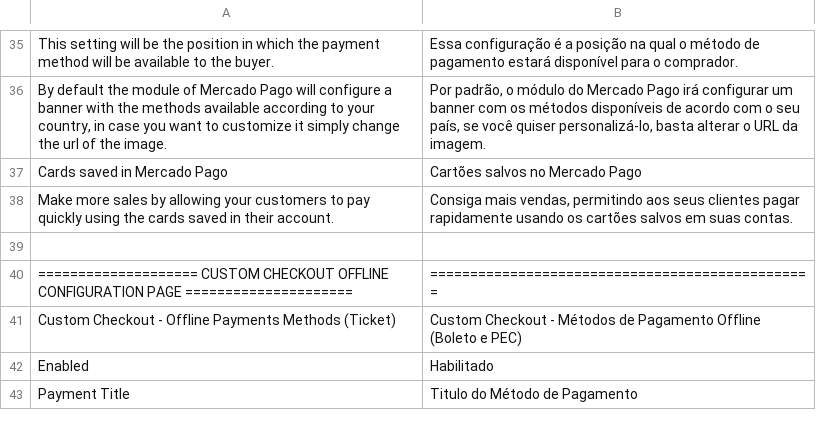
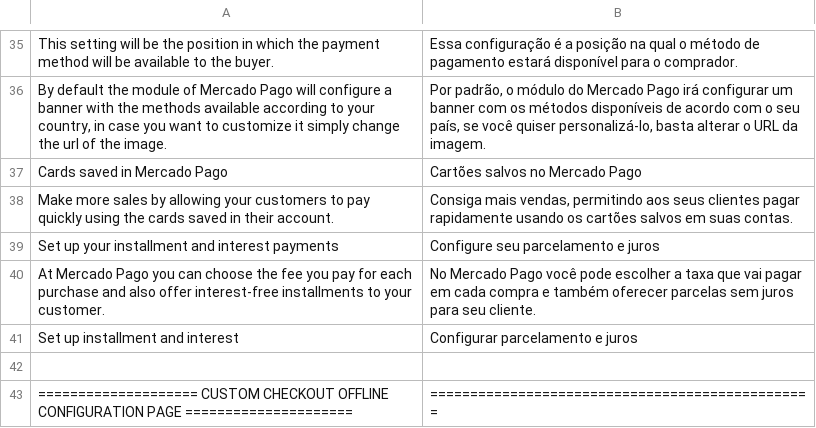
Before and after one commit to mercadopago/cart-magento2, a CSV file: src/MercadoPago/Core/i18n/pt_BR.csv, drawn as a sheet; only a part is shown, gaps mark what is left out; the shorter side is filled out with more unchanged rows.

```diff
--- a/src/MercadoPago/Core/i18n/pt_BR.csv
+++ b/src/MercadoPago/Core/i18n/pt_BR.csv
@@ -38,2 +38,5 @@
 "Make more sales by allowing your customers to pay quickly using the cards saved in their account.","Consiga mais vendas, permitindo aos seus clientes pagar rapidamente usando os cartões salvos em suas contas."
+"Set up your installment and interest payments","Configure seu parcelamento e juros"
+"At Mercado Pago you can choose the fee you pay for each purchase and also offer interest-free installments to your customer.","No Mercado Pago você pode escolher a taxa que vai pagar em cada compra e também oferecer parcelas sem juros para seu cliente."
+"Set up installment and interest","Configurar parcelamento e juros"
 
```
Also changed, not shown: src/MercadoPago/Core/i18n/es_AR.csv, src/MercadoPago/Core/i18n/es_CL.csv, 9 other files.
